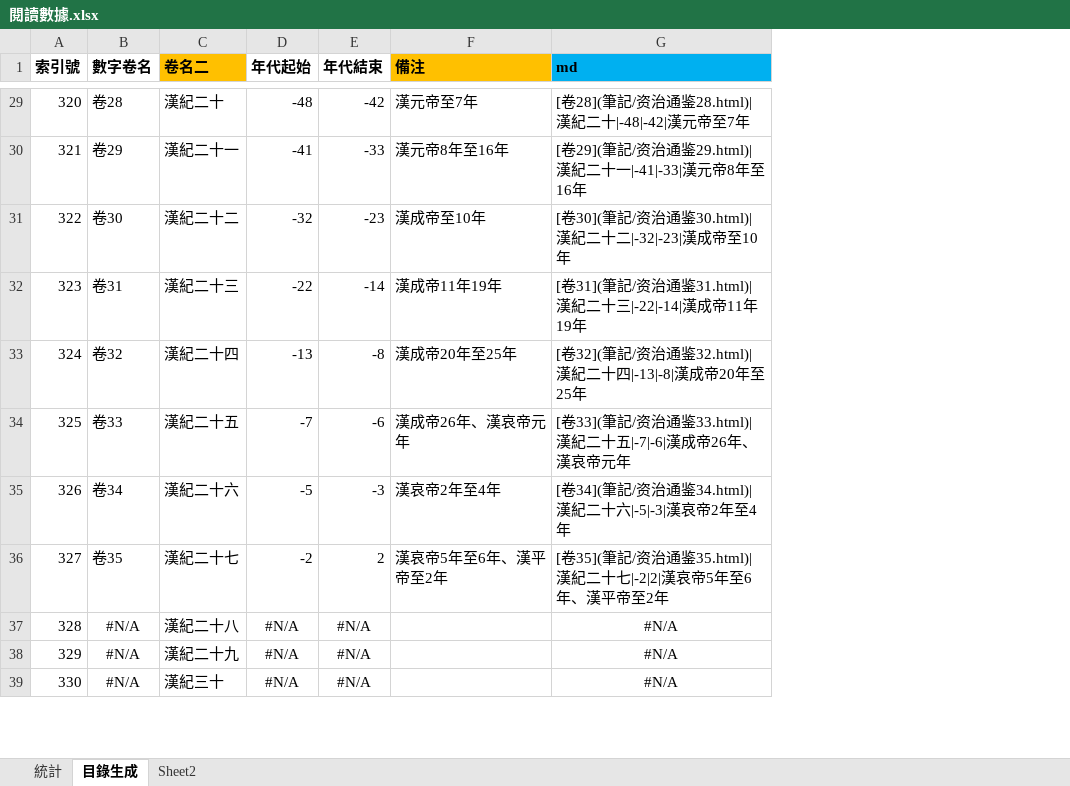
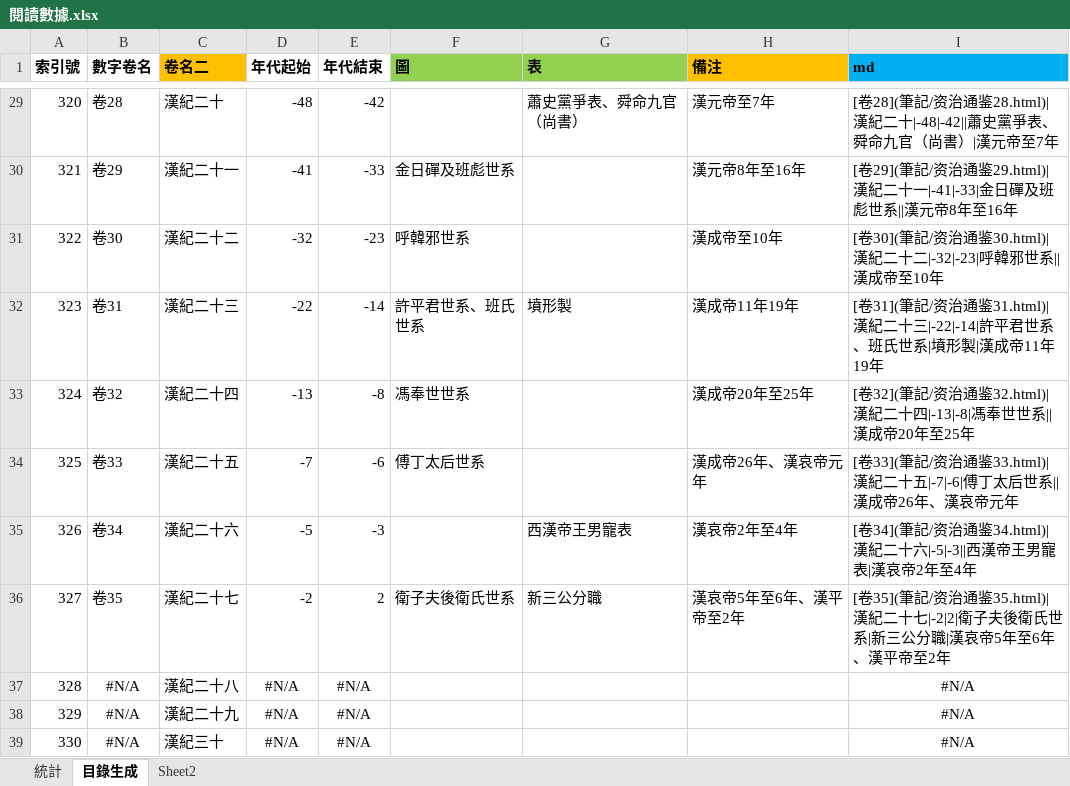
Before and after one commit to gamefang/zizhitongjian, an Excel workbook: 筆記/閱讀數據.xlsx, sheet 目錄生成, drawn as a sheet; only a part is shown, gaps mark what is left out; values as stored, in another font and other column widths than the file's, no borders; addresses are those after the commit; the diff covers the shown part only; the diff names each change by its address in the sheet, - before the commit and + after, or states it on an @@ line.

```diff
--- a/筆記/閱讀數據.xlsx (sheet 目錄生成)
+++ b/筆記/閱讀數據.xlsx (sheet 目錄生成)
+column F (圖), rows 30-36: 金日磾及班彪世系 | 呼韓邪世系 | 許平君世系、班氏世系 | 馮奉世世系 | 傅丁太后世系 |  | 衛子夫後衛氏世系
+column G (表), rows 29-36: 蕭史黨爭表、舜命九官（尚書） |  |  | 墳形製 |  |  | 西漢帝王男寵表 | 新三公分職
-I29 (md): …漢紀二十|-48|-42|漢元帝至…
+I29 (md): …漢紀二十|-48|-42||蕭史黨爭表、舜命九官（尚書）|漢元帝至…
-I30 (md): …二十一|-41|-33|漢元帝8…
+I30 (md): …二十一|-41|-33|金日磾及班彪世系||漢元帝8…
-I31 (md): …二十二|-32|-23|漢成帝至…
+I31 (md): …二十二|-32|-23|呼韓邪世系||漢成帝至…
-I32 (md): …二十三|-22|-14|漢成帝11…
+I32 (md): …二十三|-22|-14|許平君世系、班氏世系|墳形製|漢成帝11…
-I33 (md): …二十四|-13|-8|漢成帝20…
+I33 (md): …二十四|-13|-8|馮奉世世系||漢成帝20…
-I34 (md): …二十五|-7|-6|漢成帝26…
+I34 (md): …二十五|-7|-6|傅丁太后世系||漢成帝26…
-I35 (md): …紀二十六|-5|-3|漢哀帝2…
+I35 (md): …紀二十六|-5|-3||西漢帝王男寵表|漢哀帝2…
-I36 (md): …二十七|-2|2|漢哀帝5…
+I36 (md): …二十七|-2|2|衛子夫後衛氏世系|新三公分職|漢哀帝5…
```
Also changed, not shown: 27 edited cells elsewhere in this sheet, formulas that keep their value, charts or pictures, 31 other files.
